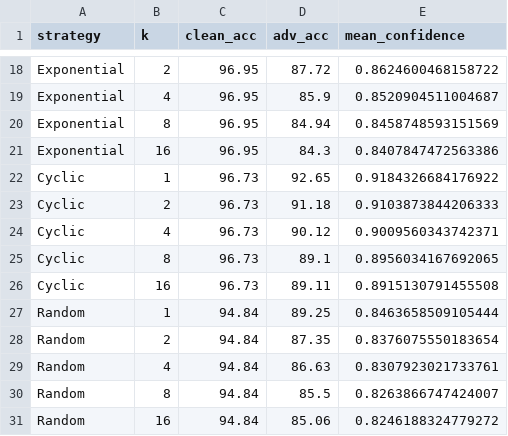
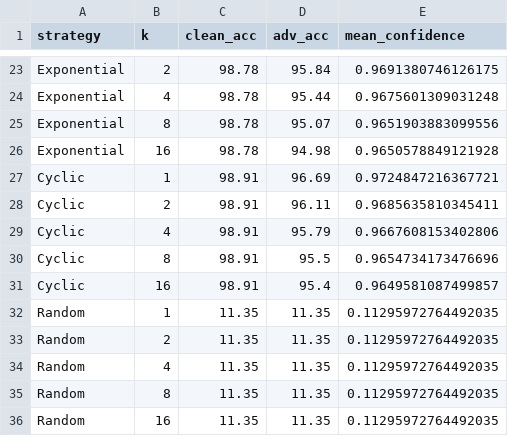
Before and after one commit to cmlavo/OPTML, a CSV file: project_code/results/adversarial_evaluation.csv, drawn as a sheet; only a part is shown, gaps mark what is left out; addresses are those after the commit; the diff covers the shown part only; the diff names each change by its address in the sheet, - before the commit and + after, or states it on an @@ line.

```diff
--- a/project_code/results/adversarial_evaluation.csv
+++ b/project_code/results/adversarial_evaluation.csv
-C23:C26 (clean_acc): 96.95
+C23:C26 (clean_acc): 98.78
-D23 (adv_acc): 87.72
+D23 (adv_acc): 95.84
-E23 (mean_confidence): 0.8624600468158722
+E23 (mean_confidence): 0.9691380746126175
-D24 (adv_acc): 85.9
+D24 (adv_acc): 95.44
-E24 (mean_confidence): 0.8520904511004687
+E24 (mean_confidence): 0.9675601309031248
-D25 (adv_acc): 84.94
+D25 (adv_acc): 95.07
-E25 (mean_confidence): 0.8458748593151569
+E25 (mean_confidence): 0.9651903883099556
-D26 (adv_acc): 84.3
+D26 (adv_acc): 94.98
-E26 (mean_confidence): 0.8407847472563386
+E26 (mean_confidence): 0.9650578849121928
-C27:C31 (clean_acc): 96.73
+C27:C31 (clean_acc): 98.91
-D27 (adv_acc): 92.65
+D27 (adv_acc): 96.69
-E27 (mean_confidence): 0.9184326684176922
+E27 (mean_confidence): 0.9724847216367721
-D28 (adv_acc): 91.18
+D28 (adv_acc): 96.11
-E28 (mean_confidence): 0.9103873844206333
+E28 (mean_confidence): 0.9685635810345411
-D29 (adv_acc): 90.12
+D29 (adv_acc): 95.79
-E29 (mean_confidence): 0.9009560343742371
+E29 (mean_confidence): 0.9667608153402806
-D30 (adv_acc): 89.1
+D30 (adv_acc): 95.5
-E30 (mean_confidence): 0.8956034167692065
+E30 (mean_confidence): 0.9654734173476696
-D31 (adv_acc): 89.11
+D31 (adv_acc): 95.4
-E31 (mean_confidence): 0.8915130791455508
+E31 (mean_confidence): 0.9649581087499857
-C32:C36 (clean_acc): 94.84
+C32:C36 (clean_acc): 11.35
-D32 (adv_acc): 89.25
+D32 (adv_acc): 11.35
-E32 (mean_confidence): 0.8463658509105444
+E32 (mean_confidence): 0.11295972764492035
-D33 (adv_acc): 87.35
+D33 (adv_acc): 11.35
-E33 (mean_confidence): 0.8376075550183654
+E33 (mean_confidence): 0.11295972764492035
-D34 (adv_acc): 86.63
+D34 (adv_acc): 11.35
-E34 (mean_confidence): 0.8307923021733761
+E34 (mean_confidence): 0.11295972764492035
-D35 (adv_acc): 85.5
+D35 (adv_acc): 11.35
-E35 (mean_confidence): 0.8263866747424007
+E35 (mean_confidence): 0.11295972764492035
-D36 (adv_acc): 85.06
+D36 (adv_acc): 11.35
-E36 (mean_confidence): 0.8246188324779272
+E36 (mean_confidence): 0.11295972764492035
```
Also changed, not shown: 5 added rows and 38 edited cells elsewhere in this file, 18 other files.
